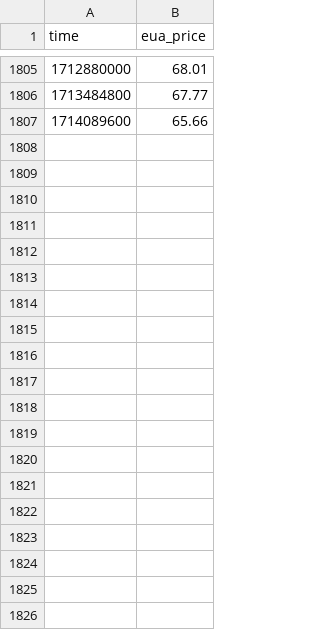
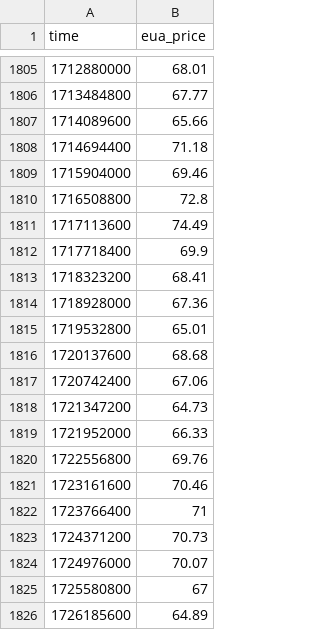
Before and after one commit to B-FfF/stadtwerk-mit-zukunft, a CSV file: _data/eua_price.csv, drawn as a sheet; only a part is shown, gaps mark what is left out; the diff covers the shown part only.

Commit message:
Update latest EUA prices

```diff
--- a/_data/eua_price.csv
+++ b/_data/eua_price.csv
@@ -1807 +1807,20 @@ time,eua_price
 1714089600,65.66
+1714694400,71.18
+1715904000,69.46
+1716508800,72.8
+1717113600,74.49
+1717718400,69.9
+1718323200,68.41
+1718928000,67.36
+1719532800,65.01
+1720137600,68.68
+1720742400,67.06
+1721347200,64.73
+1721952000,66.33
+1722556800,69.76
+1723161600,70.46
+1723766400,71
+1724371200,70.73
+1724976000,70.07
+1725580800,67
+1726185600,64.89
```
Also changed, not shown: 26 added rows elsewhere in this file.
